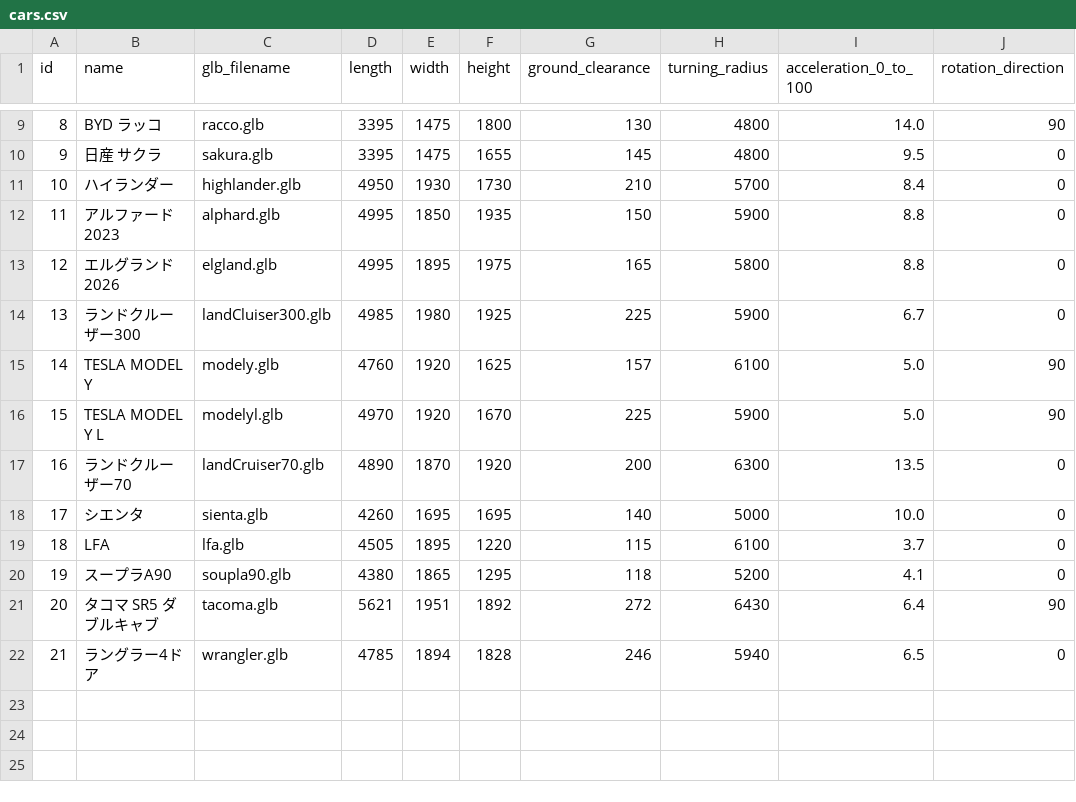
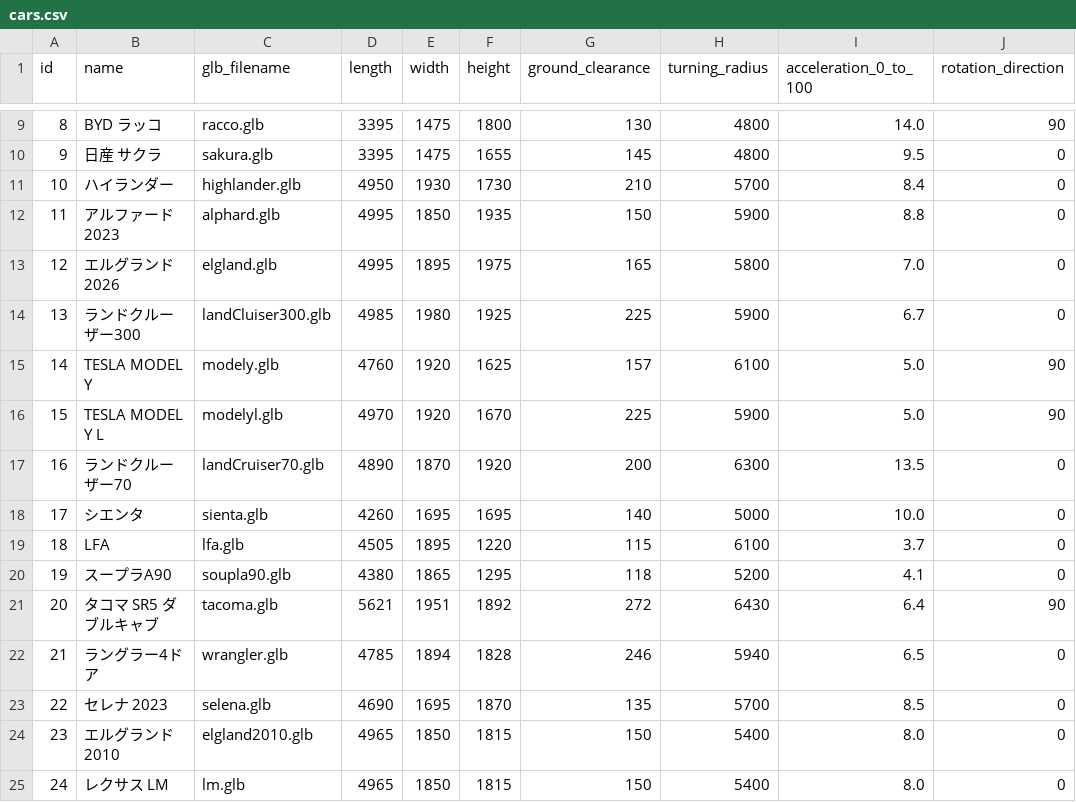
Before and after one commit to yookx450f/blender-vs-code, a CSV file: cars.csv, drawn as a sheet; only a part is shown, gaps mark what is left out.

```diff
--- a/cars.csv
+++ b/cars.csv
@@ -12,3 +12,3 @@ id,name,glb_filename,length,width,height,ground_clearance,turning_radius,acceler
 11,アルファード 2023,alphard.glb,4995,1850,1935,150,5900,8.8,0
-12,エルグランド 2026,elgland.glb,4995,1895,1975,165,5800,8.8,0
+12,エルグランド 2026,elgland.glb,4995,1895,1975,165,5800,7.0,0
 13,ランドクルーザー300,landCluiser300.glb,4985,1980,1925,225,5900,6.7,0
@@ -22 +22,4 @@ id,name,glb_filename,length,width,height,ground_clearance,turning_radius,acceler
 21,ラングラー4ドア,wrangler.glb,4785,1894,1828,246,5940,6.5,0
+22,セレナ 2023,selena.glb,4690,1695,1870,135,5700,8.5,0
+23,エルグランド 2010,elgland2010.glb,4965,1850,1815,150,5400,8.0,0
+24,レクサス LM,lm.glb,4965,1850,1815,150,5400,8.0,0
```
Also changed, not shown: 5 other files.
